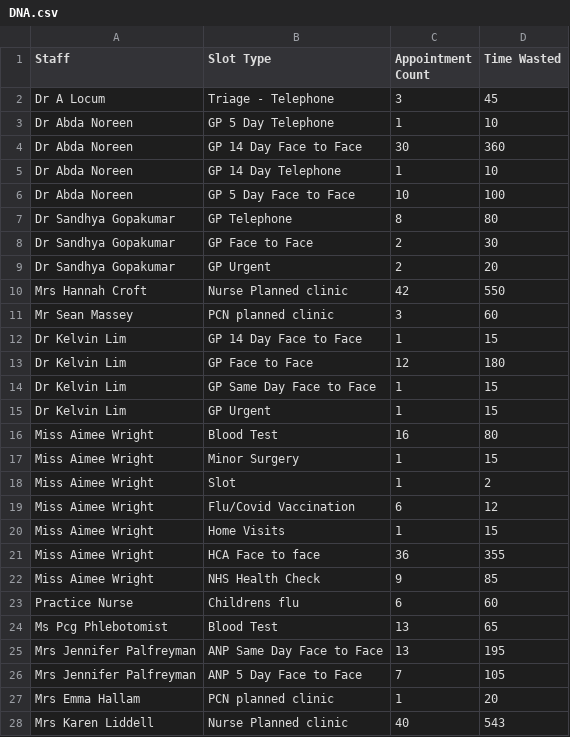
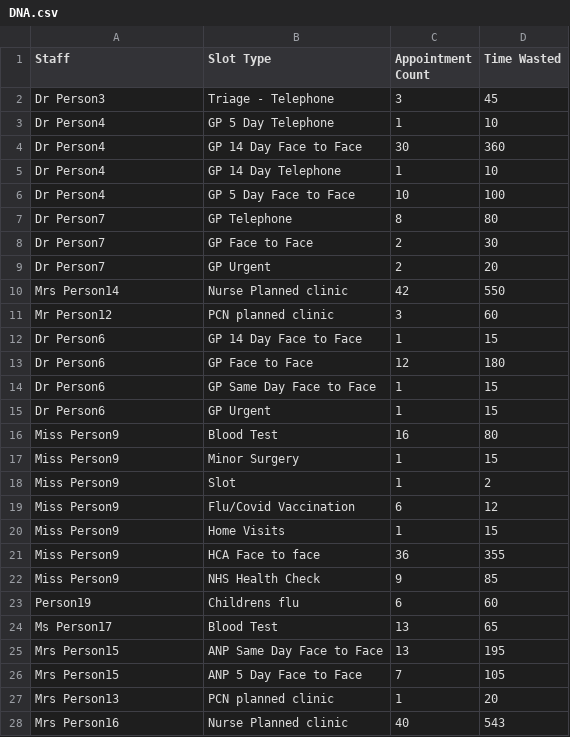
Before and after one commit to JLHITS/caip-analytics, a CSV file: src/assets/sampledata/DNA.csv, drawn as a sheet; only a part is shown; the diff covers the shown part only.

```diff
--- a/src/assets/sampledata/DNA.csv
+++ b/src/assets/sampledata/DNA.csv
@@ -2,27 +2,27 @@
-"Dr A Locum","Triage - Telephone","3","45"
-"Dr Abda Noreen","GP 5 Day Telephone","1","10"
-"Dr Abda Noreen","GP 14 Day Face to Face","30","360"
-"Dr Abda Noreen","GP 14 Day Telephone","1","10"
-"Dr Abda Noreen","GP 5 Day Face to Face","10","100"
-"Dr Sandhya Gopakumar","GP Telephone","8","80"
-"Dr Sandhya Gopakumar","GP Face to Face","2","30"
-"Dr Sandhya Gopakumar","GP Urgent","2","20"
-"Mrs Hannah Croft","Nurse Planned clinic","42","550"
-"Mr Sean Massey","PCN planned clinic","3","60"
-"Dr Kelvin Lim","GP 14 Day Face to Face","1","15"
-"Dr Kelvin Lim","GP Face to Face","12","180"
-"Dr Kelvin Lim","GP Same Day Face to Face","1","15"
-"Dr Kelvin Lim","GP Urgent","1","15"
-"Miss Aimee Wright","Blood Test","16","80"
-"Miss Aimee Wright","Minor  Surgery","1","15"
-"Miss Aimee Wright","Slot","1","2"
-"Miss Aimee Wright","Flu/Covid Vaccination","6","12"
-"Miss Aimee Wright","Home Visits","1","15"
-"Miss Aimee Wright","HCA Face to face","36","355"
-"Miss Aimee Wright","NHS Health Check","9","85"
-"Practice Nurse","Childrens flu","6","60"
-"Ms Pcg Phlebotomist","Blood Test","13","65"
-"Mrs Jennifer Palfreyman","ANP Same Day Face to Face","13","195"
-"Mrs Jennifer Palfreyman","ANP 5 Day Face to Face","7","105"
-"Mrs Emma Hallam","PCN planned clinic","1","20"
-"Mrs Karen Liddell","Nurse Planned clinic","40","543"
+Dr Person3,Triage - Telephone,3,45
+Dr Person4,GP 5 Day Telephone,1,10
+Dr Person4,GP 14 Day Face to Face,30,360
+Dr Person4,GP 14 Day Telephone,1,10
+Dr Person4,GP 5 Day Face to Face,10,100
+Dr Person7,GP Telephone,8,80
+Dr Person7,GP Face to Face,2,30
+Dr Person7,GP Urgent,2,20
+Mrs Person14,Nurse Planned clinic,42,550
+Mr Person12,PCN planned clinic,3,60
+Dr Person6,GP 14 Day Face to Face,1,15
+Dr Person6,GP Face to Face,12,180
+Dr Person6,GP Same Day Face to Face,1,15
+Dr Person6,GP Urgent,1,15
+Miss Person9,Blood Test,16,80
+Miss Person9,Minor  Surgery,1,15
+Miss Person9,Slot,1,2
+Miss Person9,Flu/Covid Vaccination,6,12
+Miss Person9,Home Visits,1,15
+Miss Person9,HCA Face to face,36,355
+Miss Person9,NHS Health Check,9,85
+Person19,Childrens flu,6,60
+Ms Person17,Blood Test,13,65
+Mrs Person15,ANP Same Day Face to Face,13,195
+Mrs Person15,ANP 5 Day Face to Face,7,105
+Mrs Person13,PCN planned clinic,1,20
+Mrs Person16,Nurse Planned clinic,40,543
```
Also changed, not shown: 9 edited cells elsewhere in this file, src/assets/sampledata/AppointmentReport.csv, src/assets/sampledata/Unused.csv, 1 other file.
